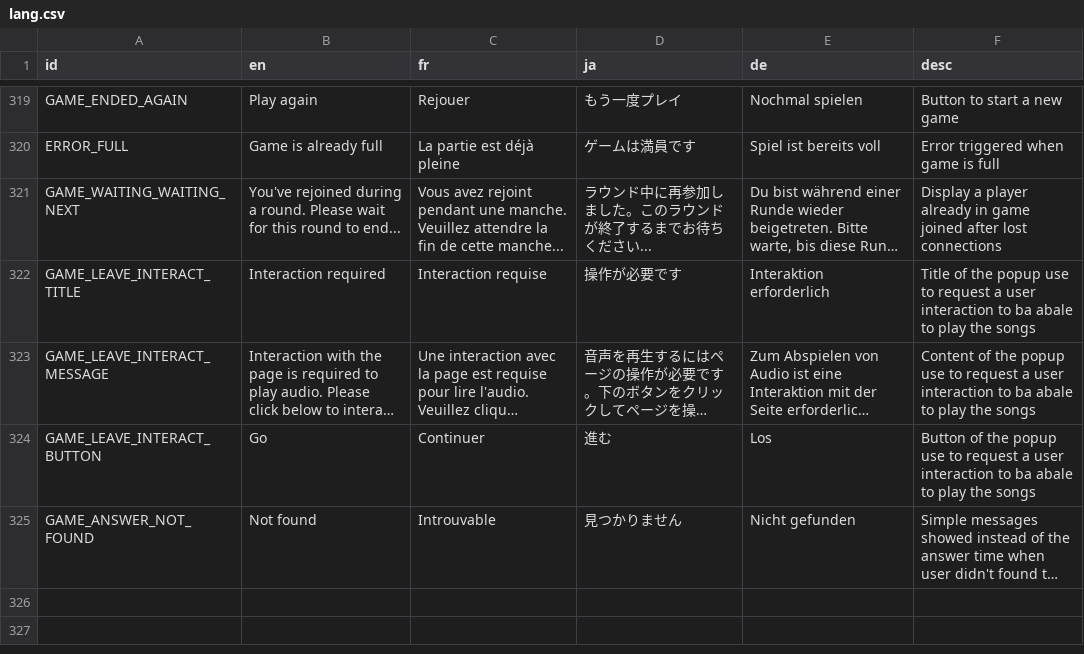
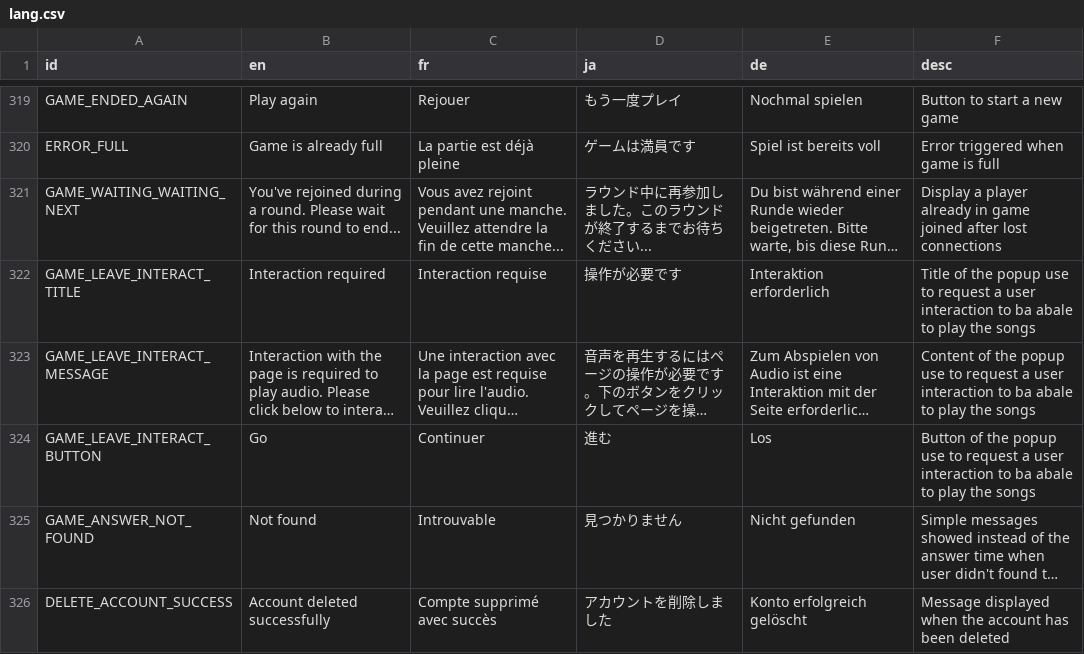
Before and after one commit to victorviterbo/Transcendance, a CSV file: services/frontend/public/localization/lang.csv, drawn as a sheet; only a part is shown, gaps mark what is left out; long unchanged cells end in …; the diff names each change by its address in the sheet, - before the commit and + after, or states it on an @@ line.

Commit message:
[WORK]: Edge case information message are pushed on notifs

```diff
--- a/services/frontend/public/localization/lang.csv
+++ b/services/frontend/public/localization/lang.csv
+row 326: DELETE_ACCOUNT_SUCCESS | Account deleted successfully | Compte supprimé avec succès | アカウントを削除しました | Konto erfolgreich gelöscht | Message displayed when the account has been deleted
```
Also changed, not shown: 2 other files.
